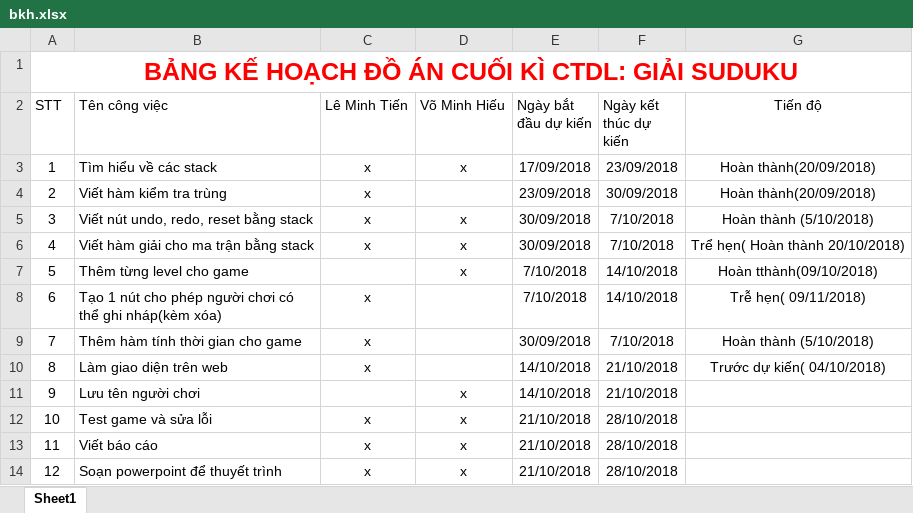
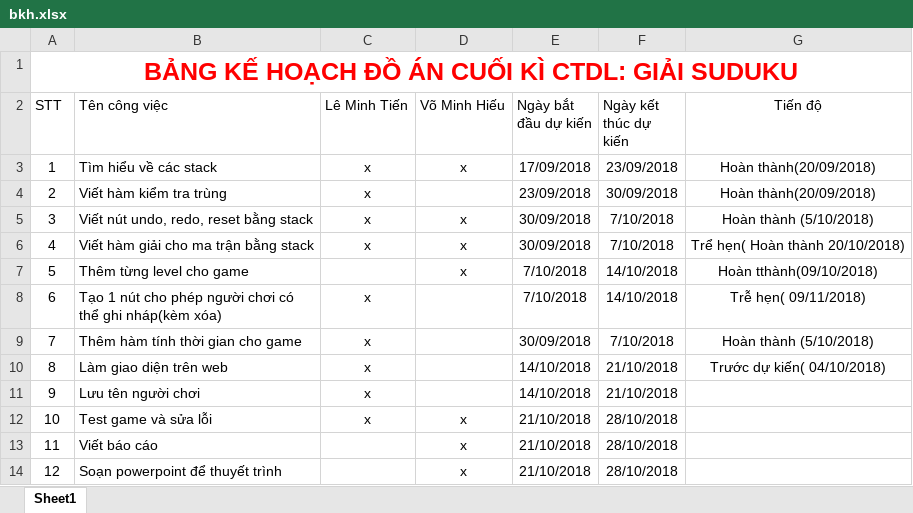
Before and after one commit to minhtien300199/sudoku, an Excel workbook: Doc/bkh.xlsx, sheet Sheet1, drawn as a sheet; values as stored, in another font and other column widths than the file's, no borders; table styles not drawn; the diff names each change by its address in the sheet, - before the commit and + after, or states it on an @@ line.

```diff
--- a/Doc/bkh.xlsx (sheet Sheet1)
+++ b/Doc/bkh.xlsx (sheet Sheet1)
-C11 (Lê Minh Tiến): (empty)
+C11 (Lê Minh Tiến): x
-D11 (Võ Minh Hiếu): x
+D11 (Võ Minh Hiếu): (empty)
-C13:C14 (Lê Minh Tiến): x
+C13:C14 (Lê Minh Tiến): (empty)
```
Also changed, not shown: 1 other file.
